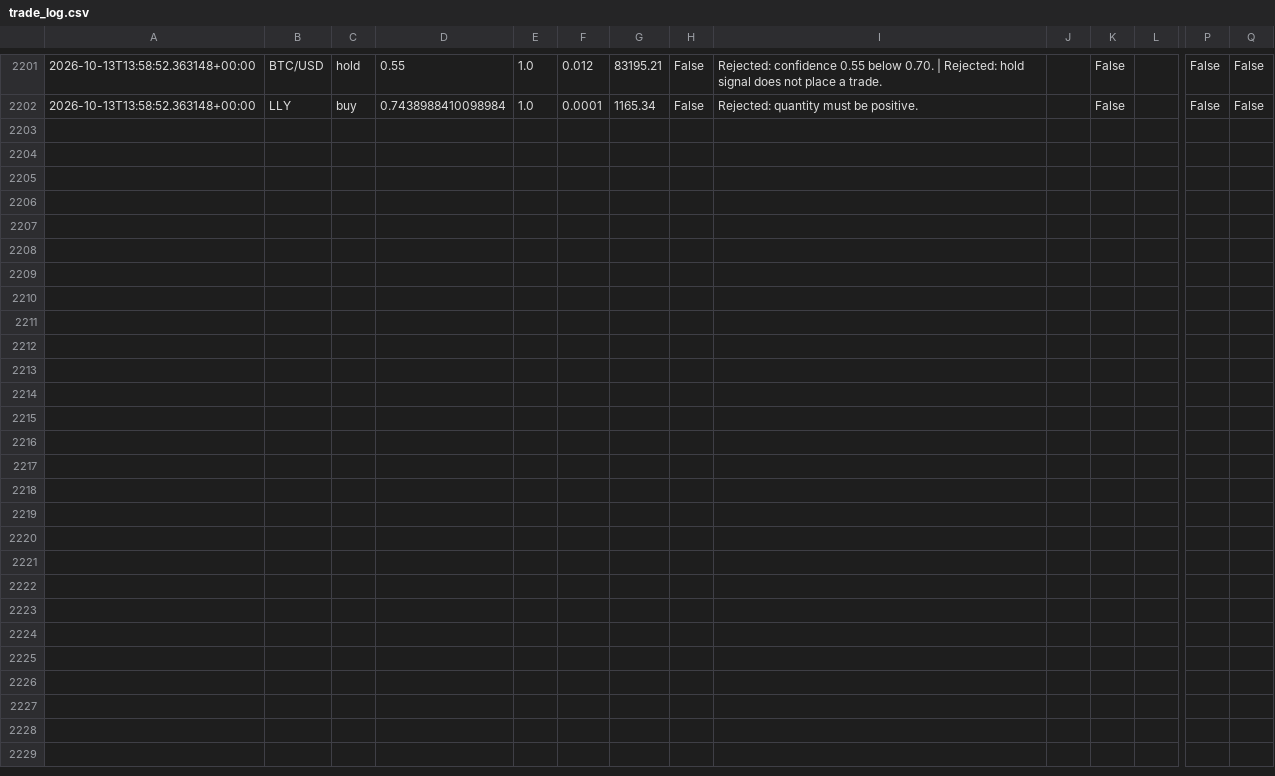
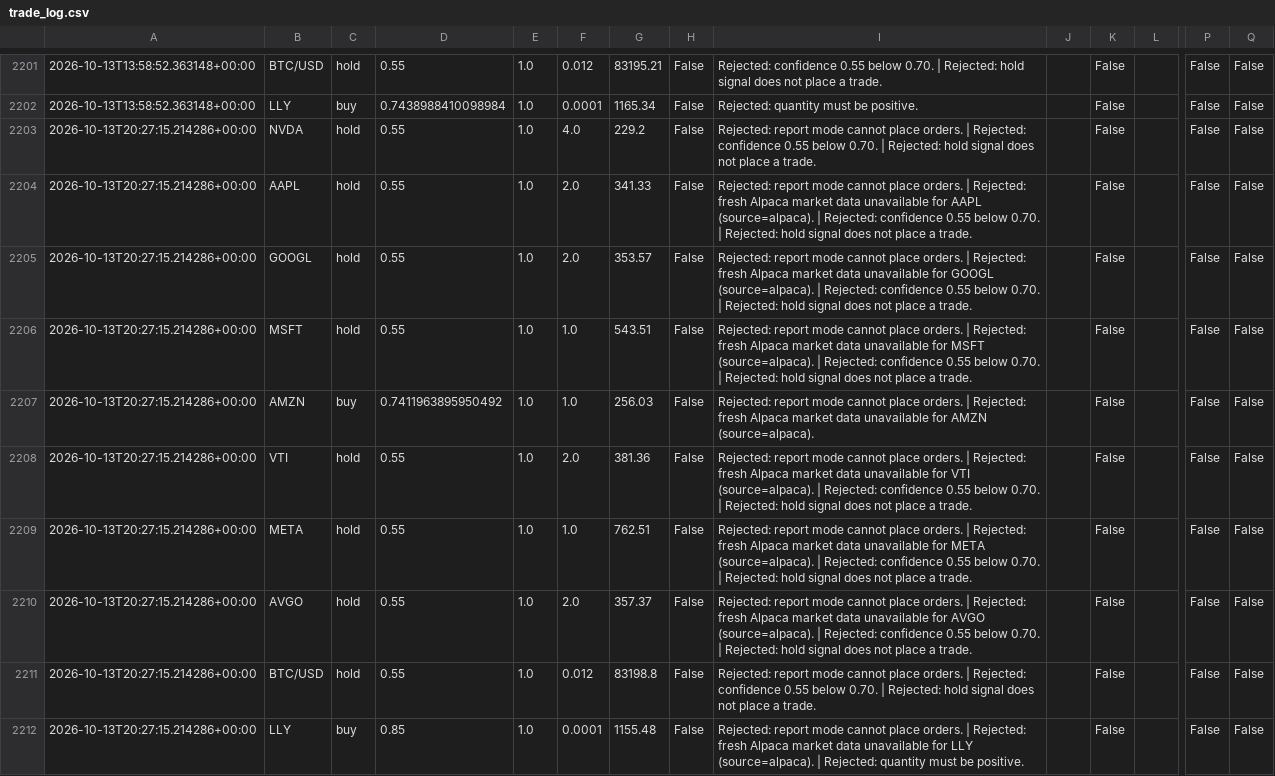
Before and after one commit to JUnelus/AI-Alpaca-Day-Trading-Paper-Bot, a CSV file: data/trade_log.csv, drawn as a sheet; only a part is shown, gaps mark what is left out; rows hold the shown columns only; the diff names each change by its address in the sheet, - before the commit and + after, or states it on an @@ line.

```diff
--- a/data/trade_log.csv
+++ b/data/trade_log.csv
+row 2203: 2026-10-13T20:27:15.214286+00:00 | NVDA | hold | 0.55 | 1.0 | 4.0 | 229.2 | False | Rejected: report mode cannot place orders. | Rejected: confidence 0.55 below 0.70. | Rejected: hold signal does not place a trade. |  | False |  | False | False
+row 2204: 2026-10-13T20:27:15.214286+00:00 | AAPL | hold | 0.55 | 1.0 | 2.0 | 341.33 | False | Rejected: report mode cannot place orders. | Rejected: fresh Alpaca market data unavailable for AAPL (source=alpaca). | Rejected: confidence 0.55 below 0.70. | Rejected: hold signal does not place a trade. |  | False |  | False | False
+row 2205: 2026-10-13T20:27:15.214286+00:00 | GOOGL | hold | 0.55 | 1.0 | 2.0 | 353.57 | False | Rejected: report mode cannot place orders. | Rejected: fresh Alpaca market data unavailable for GOOGL (source=alpaca). | Rejected: confidence 0.55 below 0.70. | Rejected: hold signal does not place a trade. |  | False |  | False | False
+row 2206: 2026-10-13T20:27:15.214286+00:00 | MSFT | hold | 0.55 | 1.0 | 1.0 | 543.51 | False | Rejected: report mode cannot place orders. | Rejected: fresh Alpaca market data unavailable for MSFT (source=alpaca). | Rejected: confidence 0.55 below 0.70. | Rejected: hold signal does not place a trade. |  | False |  | False | False
+row 2207: 2026-10-13T20:27:15.214286+00:00 | AMZN | buy | 0.7411963895950492 | 1.0 | 1.0 | 256.03 | False | Rejected: report mode cannot place orders. | Rejected: fresh Alpaca market data unavailable for AMZN (source=alpaca). |  | False |  | False | False
+row 2208: 2026-10-13T20:27:15.214286+00:00 | VTI | hold | 0.55 | 1.0 | 2.0 | 381.36 | False | Rejected: report mode cannot place orders. | Rejected: fresh Alpaca market data unavailable for VTI (source=alpaca). | Rejected: confidence 0.55 below 0.70. | Rejected: hold signal does not place a trade. |  | False |  | False | False
+row 2209: 2026-10-13T20:27:15.214286+00:00 | META | hold | 0.55 | 1.0 | 1.0 | 762.51 | False | Rejected: report mode cannot place orders. | Rejected: fresh Alpaca market data unavailable for META (source=alpaca). | Rejected: confidence 0.55 below 0.70. | Rejected: hold signal does not place a trade. |  | False |  | False | False
+row 2210: 2026-10-13T20:27:15.214286+00:00 | AVGO | hold | 0.55 | 1.0 | 2.0 | 357.37 | False | Rejected: report mode cannot place orders. | Rejected: fresh Alpaca market data unavailable for AVGO (source=alpaca). | Rejected: confidence 0.55 below 0.70. | Rejected: hold signal does not place a trade. |  | False |  | False | False
+row 2211: 2026-10-13T20:27:15.214286+00:00 | BTC/USD | hold | 0.55 | 1.0 | 0.012 | 83198.8 | False | Rejected: report mode cannot place orders. | Rejected: confidence 0.55 below 0.70. | Rejected: hold signal does not place a trade. |  | False |  | False | False
+row 2212: 2026-10-13T20:27:15.214286+00:00 | LLY | buy | 0.85 | 1.0 | 0.0001 | 1155.48 | False | Rejected: report mode cannot place orders. | Rejected: fresh Alpaca market data unavailable for LLY (source=alpaca). | Rejected: quantity must be positive. |  | False |  | False | False
```
Also changed, not shown: 3 other files.
